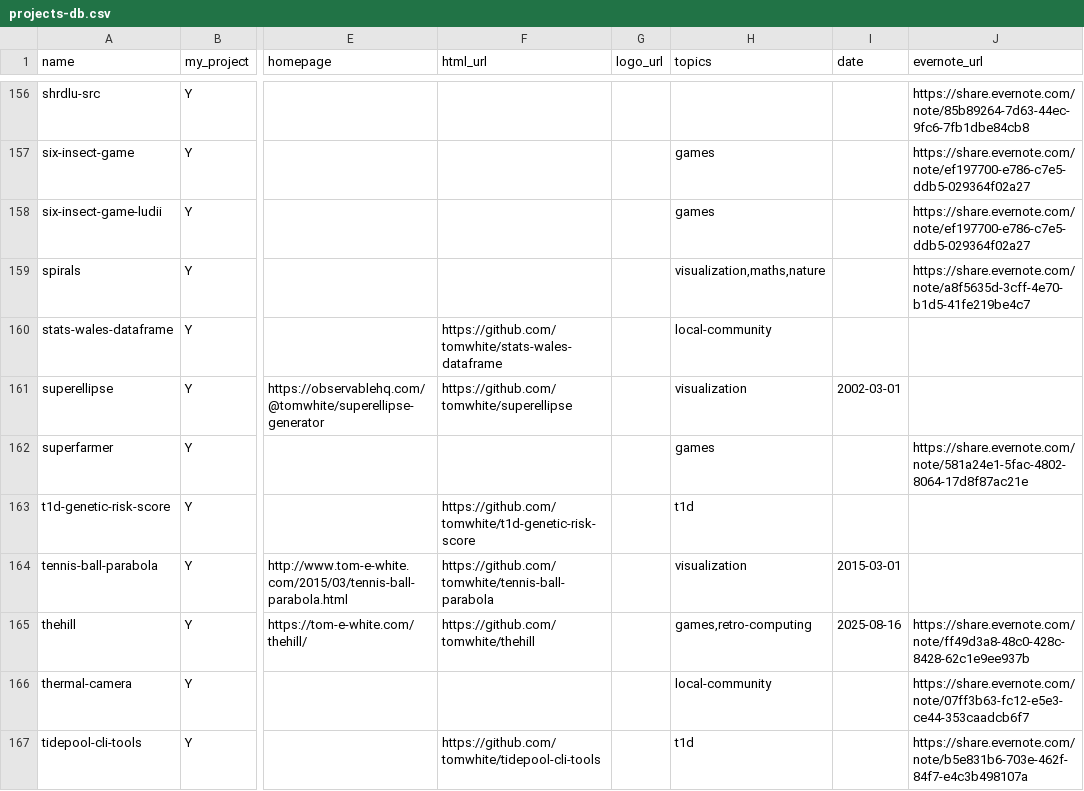
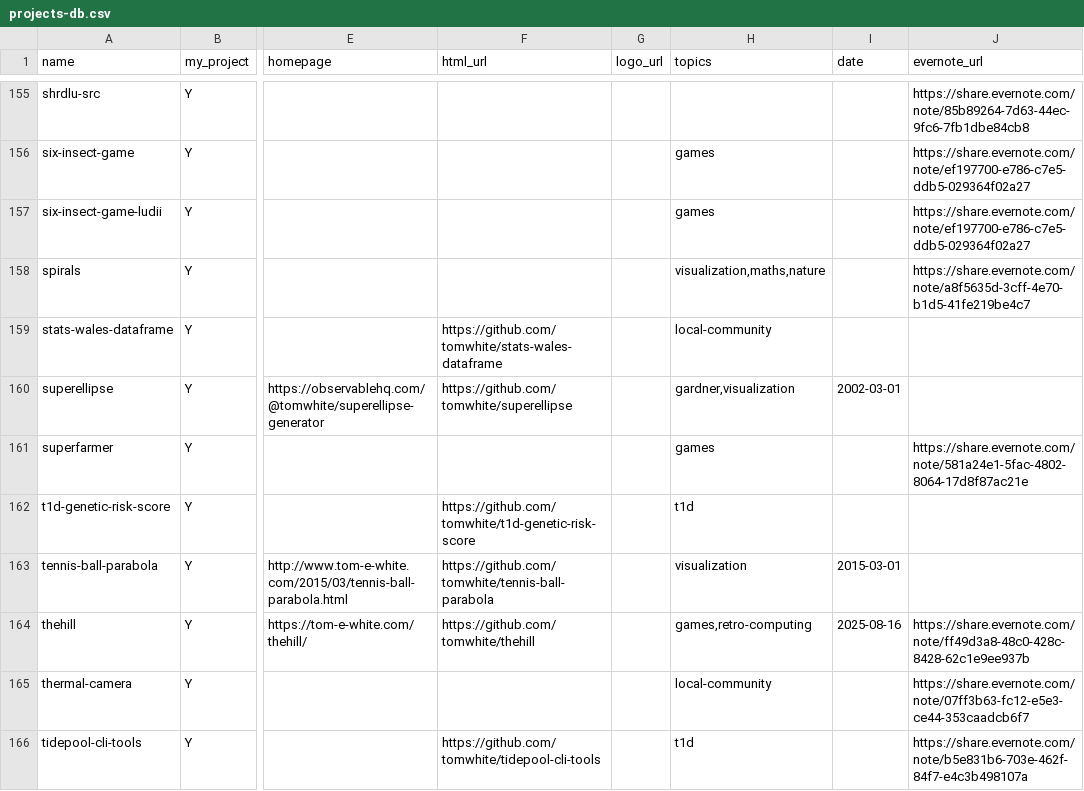
Before and after one commit to tomwhite/tomwhite.github.com, a CSV file: projects/projects-db.csv, drawn as a sheet; only a part is shown, gaps mark what is left out; addresses are those after the commit; the diff covers the shown part only; the diff names each change by its address in the sheet, - before the commit and + after, or states it on an @@ line.

```diff
--- a/projects/projects-db.csv
+++ b/projects/projects-db.csv
-H160 (topics): visualization
+H160 (topics): gardner,visualization
```
Also changed, not shown: 1 removed row and 16 edited cells elsewhere in this file.
